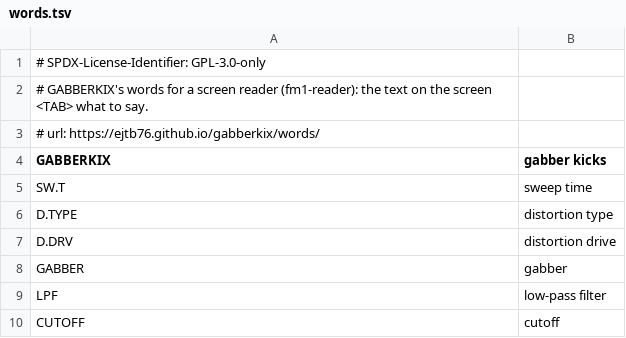
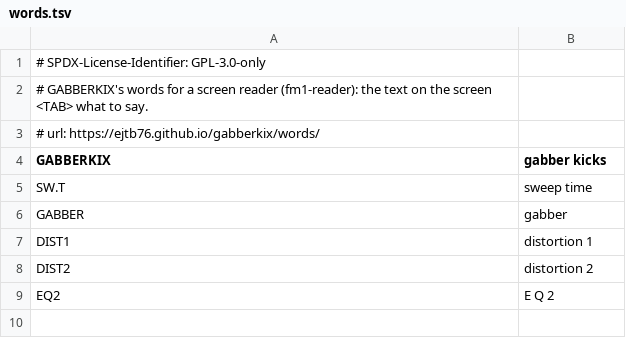
Before and after one commit to ejtb76/gabberkix, a TSV file: app/words.tsv, drawn as a sheet.

```diff
--- a/app/words.tsv
+++ b/app/words.tsv
@@ -5,6 +5,5 @@ GABBERKIX	gabber kicks
 SW.T	sweep time
-D.TYPE	distortion type
-D.DRV	distortion drive
 GABBER	gabber
-LPF	low-pass filter
-CUTOFF	cutoff
+DIST1	distortion 1
+DIST2	distortion 2
+EQ2	E Q 2
```
Also changed, not shown: 8 other files.
